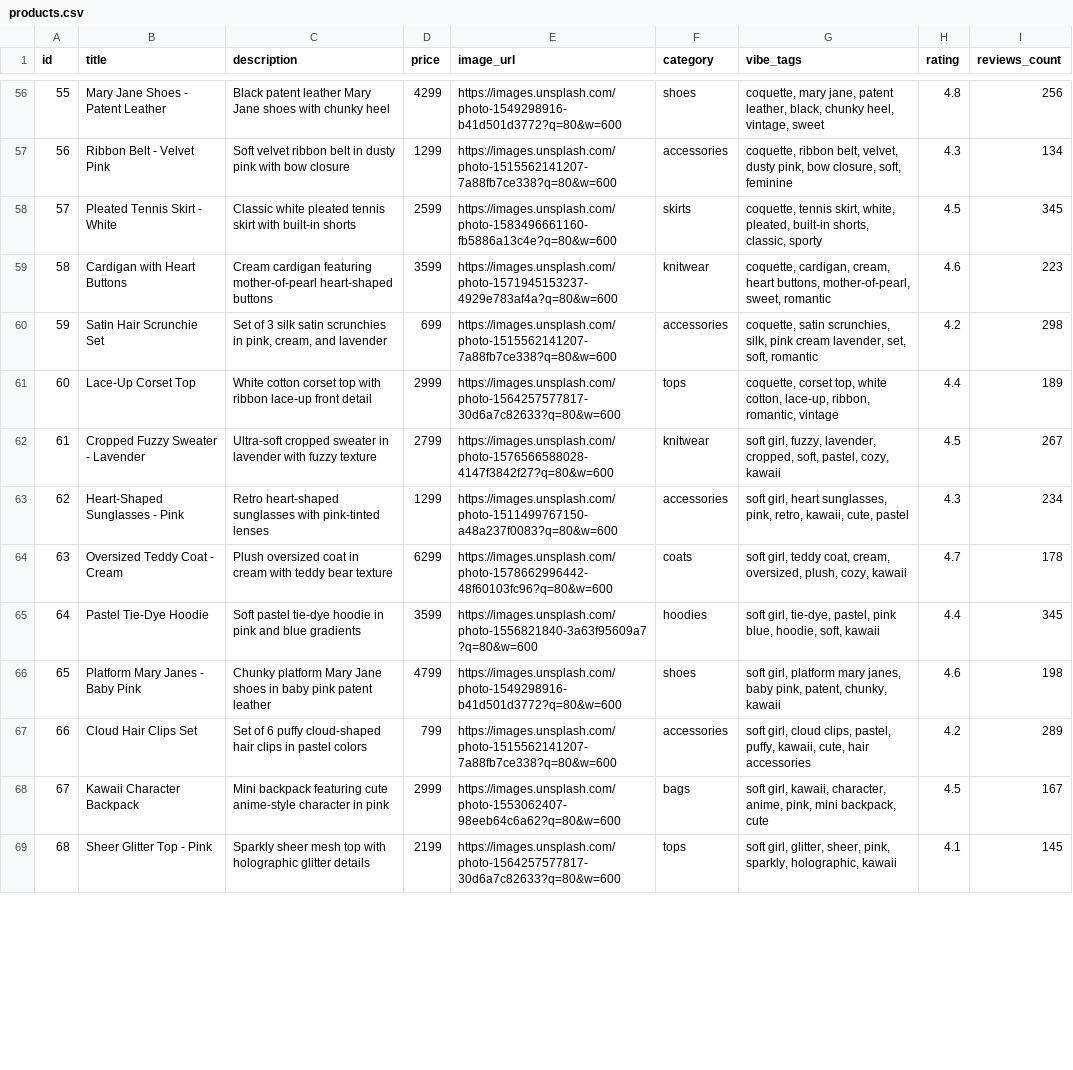
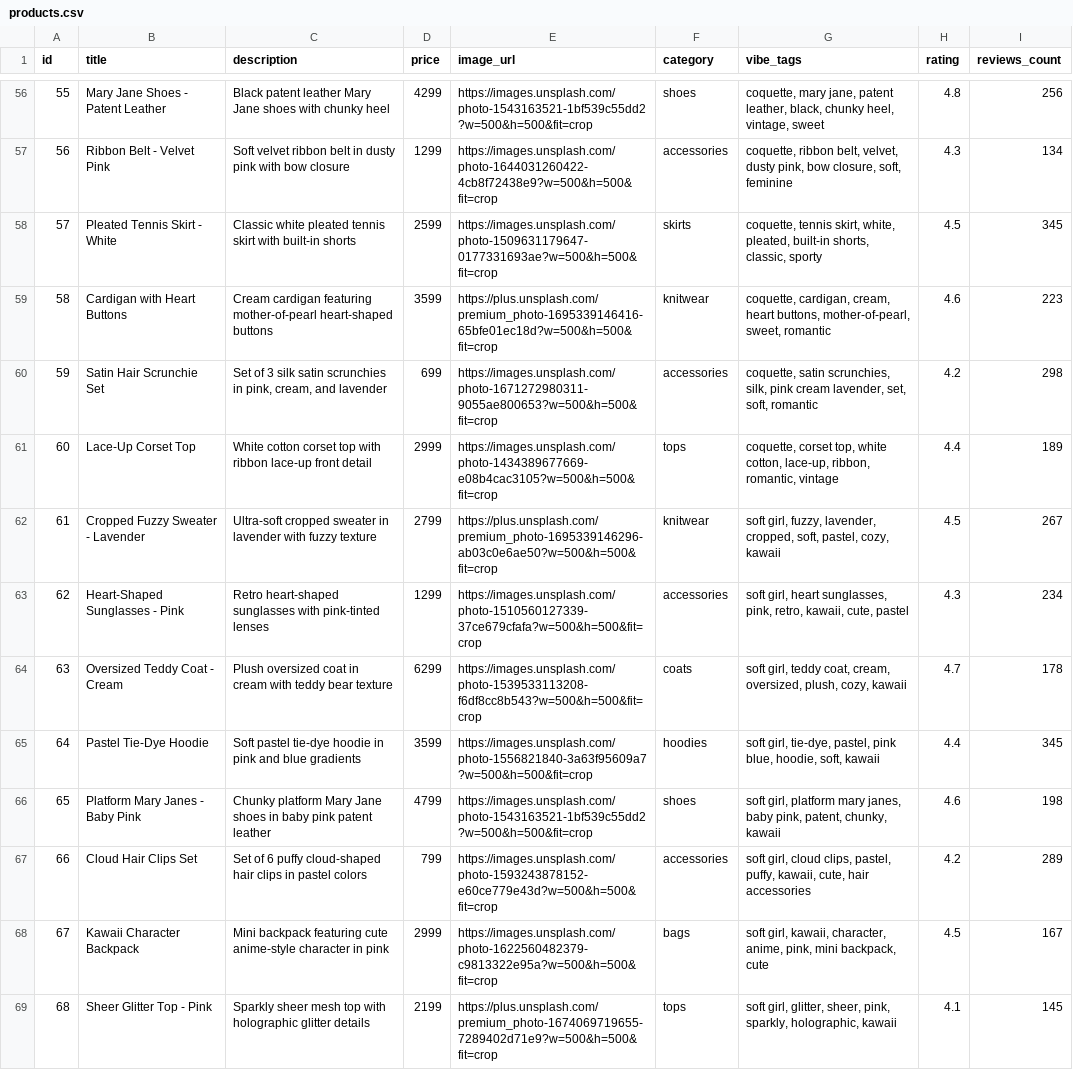
Before and after one commit to riri-2k3/myntra-vibe-shopping, a CSV file: products.csv, drawn as a sheet; only a part is shown, gaps mark what is left out; the diff covers the shown part only; the diff names each change by its address in the sheet, - before the commit and + after, or states it on an @@ line.

```diff
--- a/products.csv
+++ b/products.csv
-E56 (image_url): https://images.unsplash.com/photo-1549298916-b41d501d3772?q=80&w=600
+E56 (image_url): https://images.unsplash.com/photo-1543163521-1bf539c55dd2?w=500&h=500&fit=crop
-E57 (image_url): https://images.unsplash.com/photo-1515562141207-7a88fb7ce338?q=80&w=600
+E57 (image_url): https://images.unsplash.com/photo-1644031260422-4cb8f72438e9?w=500&h=500&fit=crop
-E58 (image_url): https://images.unsplash.com/photo-1583496661160-fb5886a13c4e?q=80&w=600
+E58 (image_url): https://images.unsplash.com/photo-1509631179647-0177331693ae?w=500&h=500&fit=crop
-E59 (image_url): https://images.unsplash.com/photo-1571945153237-4929e783af4a?q=80&w=600
+E59 (image_url): https://plus.unsplash.com/premium_photo-1695339146416-65bfe01ec18d?w=500&h=500&fit=crop
-E60 (image_url): https://images.unsplash.com/photo-1515562141207-7a88fb7ce338?q=80&w=600
+E60 (image_url): https://images.unsplash.com/photo-1671272980311-9055ae800653?w=500&h=500&fit=crop
-E61 (image_url): https://images.unsplash.com/photo-1564257577817-30d6a7c82633?q=80&w=600
+E61 (image_url): https://images.unsplash.com/photo-1434389677669-e08b4cac3105?w=500&h=500&fit=crop
-E62 (image_url): https://images.unsplash.com/photo-1576566588028-4147f3842f27?q=80&w=600
+E62 (image_url): https://plus.unsplash.com/premium_photo-1695339146296-ab03c0e6ae50?w=500&h=500&fit=crop
-E63 (image_url): https://images.unsplash.com/photo-1511499767150-a48a237f0083?q=80&w=600
+E63 (image_url): https://images.unsplash.com/photo-1510560127339-37ce679cfafa?w=500&h=500&fit=crop
-E64 (image_url): https://images.unsplash.com/photo-1578662996442-48f60103fc96?q=80&w=600
+E64 (image_url): https://images.unsplash.com/photo-1539533113208-f6df8cc8b543?w=500&h=500&fit=crop
-E65 (image_url): https://images.unsplash.com/photo-1556821840-3a63f95609a7?q=80&w=600
+E65 (image_url): https://images.unsplash.com/photo-1556821840-3a63f95609a7?w=500&h=500&fit=crop
-E66 (image_url): https://images.unsplash.com/photo-1549298916-b41d501d3772?q=80&w=600
+E66 (image_url): https://images.unsplash.com/photo-1543163521-1bf539c55dd2?w=500&h=500&fit=crop
-E67 (image_url): https://images.unsplash.com/photo-1515562141207-7a88fb7ce338?q=80&w=600
+E67 (image_url): https://images.unsplash.com/photo-1593243878152-e60ce779e43d?w=500&h=500&fit=crop
-E68 (image_url): https://images.unsplash.com/photo-1553062407-98eeb64c6a62?q=80&w=600
+E68 (image_url): https://images.unsplash.com/photo-1622560482379-c9813322e95a?w=500&h=500&fit=crop
-E69 (image_url): https://images.unsplash.com/photo-1564257577817-30d6a7c82633?q=80&w=600
+E69 (image_url): https://plus.unsplash.com/premium_photo-1674069719655-7289402d71e9?w=500&h=500&fit=crop
```
Also changed, not shown: 90 edited cells elsewhere in this file.
